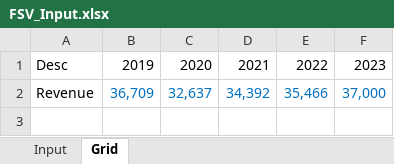
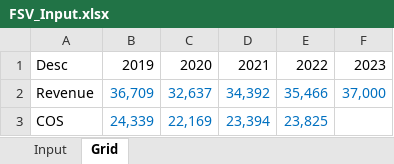
Before and after one commit to ja-55/FSV, an Excel workbook: FSV_Input.xlsx, sheet Grid, drawn as a sheet; values as stored, in another font and other column widths than the file's, no borders; the diff names each change by its address in the sheet, - before the commit and + after, or states it on an @@ line.

```diff
--- a/FSV_Input.xlsx (sheet Grid)
+++ b/FSV_Input.xlsx (sheet Grid)
+row 3: COS | 24,339 | 22,169 | 23,394 | 23,825
```
Also changed, not shown: 1 other file.
